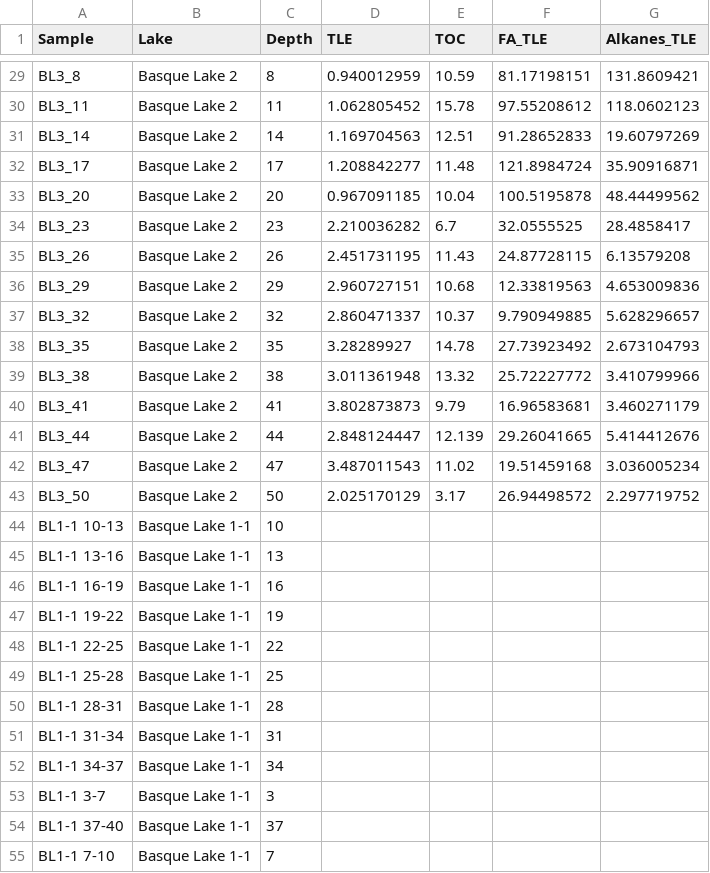
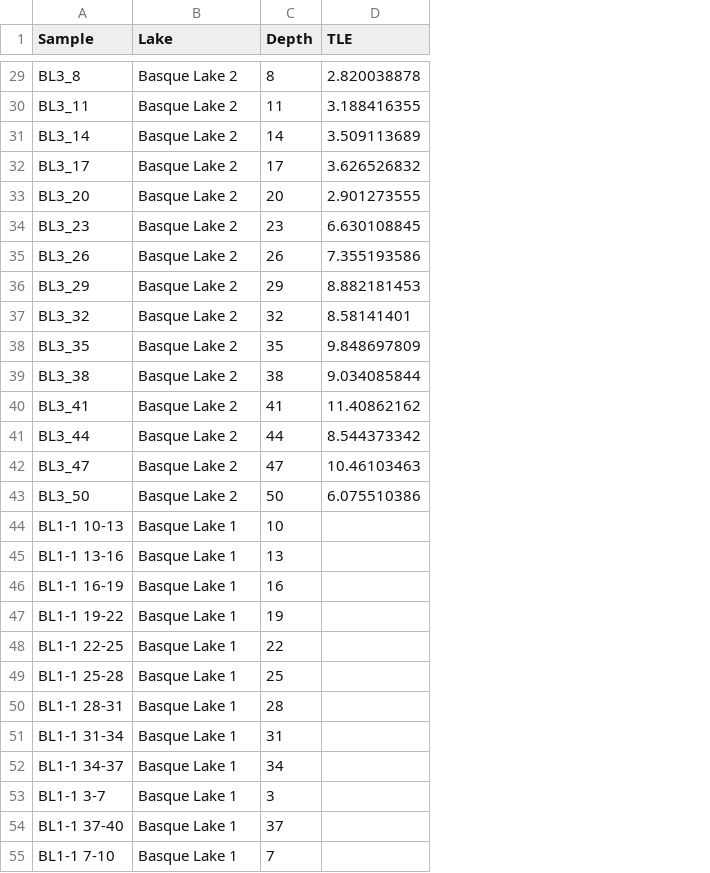
Before and after one commit to FloydNichols97/BC_Cores, a CSV file: Sediment_Cores_TLE.csv, drawn as a sheet; only a part is shown, gaps mark what is left out; the diff covers the shown part only; the diff names each change by its address in the sheet, - before the commit and + after, or states it on an @@ line.

```diff
--- a/Sediment_Cores_TLE.csv
+++ b/Sediment_Cores_TLE.csv
-column E (TOC), rows 29-43: 10.59 | 15.78 | 12.51 | 11.48 | 10.04 | 6.7 | 11.43 | 10.68 | 10.37 | 14.78 | 13.32 | 9.79 | 12.139 | 11.02 | 3.17
-column F (FA_TLE), rows 29-43: 81.17198151 | 97.55208612 | 91.28652833 | 121.8984724 | 100.5195878 | 32.0555525 | 24.87728115 | 12.33819563 | 9.790949885 | 27.73923492 | 25.72227772 | 16.96583681 | 29.26041665 | 19.51459168 | 26.94498572
-column G (Alkanes_TLE), rows 29-43: 131.8609421 | 118.0602123 | 19.60797269 | 35.90916871 | 48.44499562 | 28.4858417 | 6.13579208 | 4.653009836 | 5.628296657 | 2.673104793 | 3.410799966 | 3.460271179 | 5.414412676 | 3.036005234 | 2.297719752
-D29 (TLE): 0.940012959
+D29 (TLE): 2.820038878
-D30 (TLE): 1.062805452
+D30 (TLE): 3.188416355
-D31 (TLE): 1.169704563
+D31 (TLE): 3.509113689
-D32 (TLE): 1.208842277
+D32 (TLE): 3.626526832
-D33 (TLE): 0.967091185
+D33 (TLE): 2.901273555
-D34 (TLE): 2.210036282
+D34 (TLE): 6.630108845
-D35 (TLE): 2.451731195
+D35 (TLE): 7.355193586
-D36 (TLE): 2.960727151
+D36 (TLE): 8.882181453
-D37 (TLE): 2.860471337
+D37 (TLE): 8.58141401
-D38 (TLE): 3.28289927
+D38 (TLE): 9.848697809
-D39 (TLE): 3.011361948
+D39 (TLE): 9.034085844
-D40 (TLE): 3.802873873
+D40 (TLE): 11.40862162
-D41 (TLE): 2.848124447
+D41 (TLE): 8.544373342
-D42 (TLE): 3.487011543
+D42 (TLE): 10.46103463
-D43 (TLE): 2.025170129
+D43 (TLE): 6.075510386
-B44:B55 (Lake): Basque Lake 1-1
+B44:B55 (Lake): Basque Lake 1
```
Also changed, not shown: 112 edited cells elsewhere in this file.
